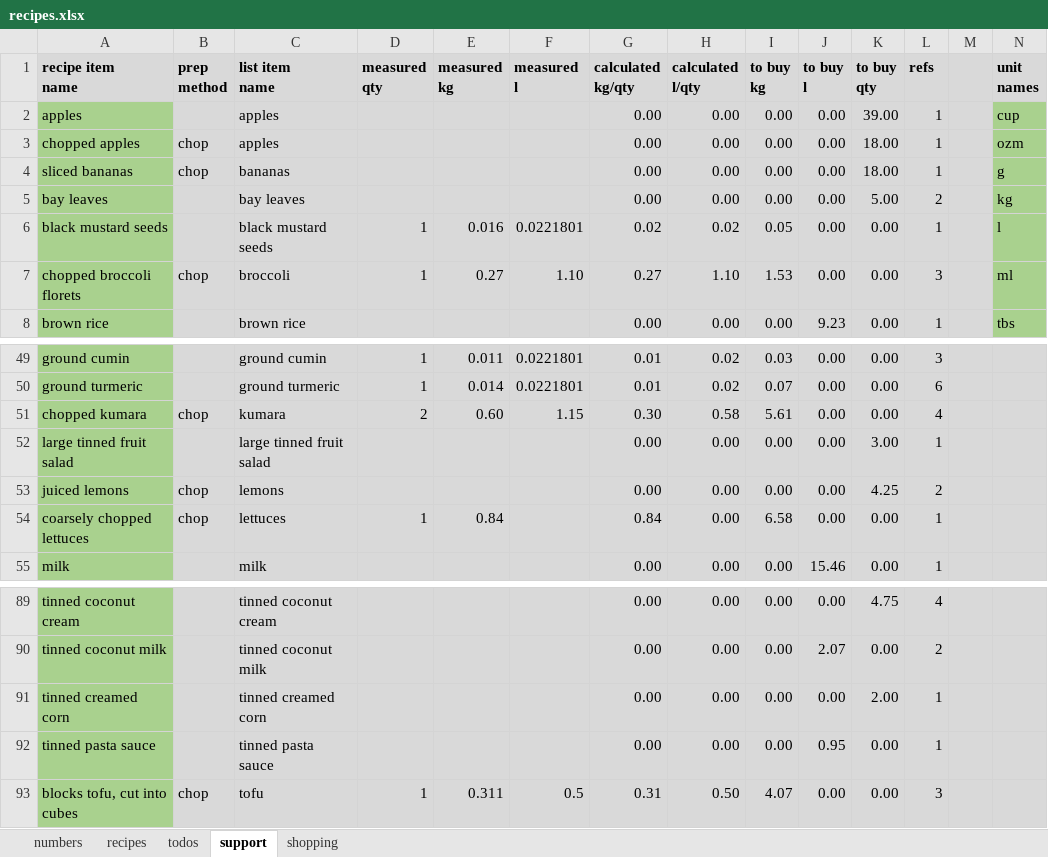
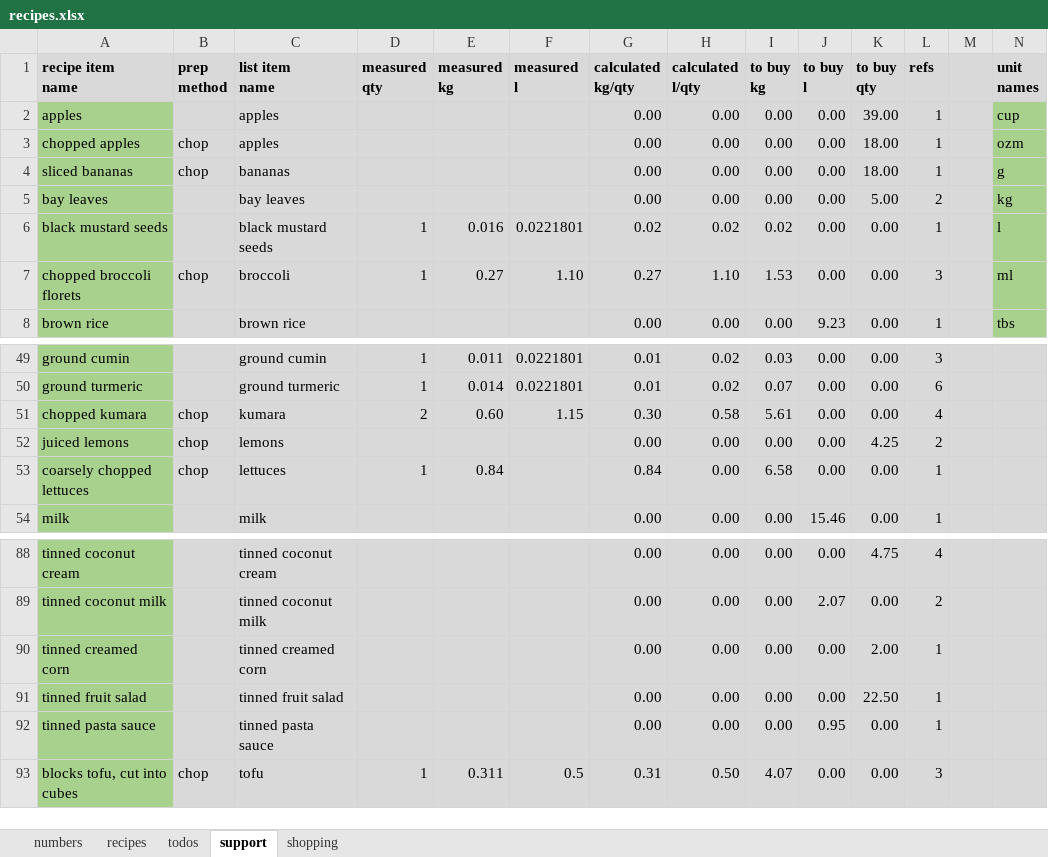
Before and after one commit to leonardguy/dunedin-zen, an Excel workbook: recipes.xlsx, sheet support, drawn as a sheet; only a part is shown, gaps mark what is left out; values as stored, in another font and other column widths than the file's, no borders; conditional formats not drawn; removed rows and columns are numbered as before the commit, all else as after; rows hold the shown columns only; the diff names each change by its address in the sheet, - before the commit and + after, or states it on an @@ line.

```diff
--- a/recipes.xlsx (sheet support)
+++ b/recipes.xlsx (sheet support)
-I6 (to buy kg): 0.05
+I6 (to buy kg): 0.02
-row 52: large tinned fruit salad |  | large tinned fruit salad |  |  |  | 0.00 | 0.00 | 0.00 | 0.00 | 3.00 | 1
+row 91: tinned fruit salad |  | tinned fruit salad |  |  |  | 0.00 | 0.00 | 0.00 | 0.00 | 22.50 | 1
```
Also changed, not shown: sheet shopping, sheet recipes, formulas that keep their value.
